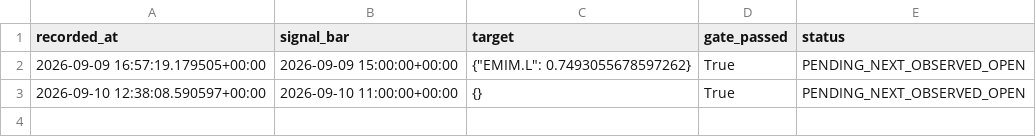
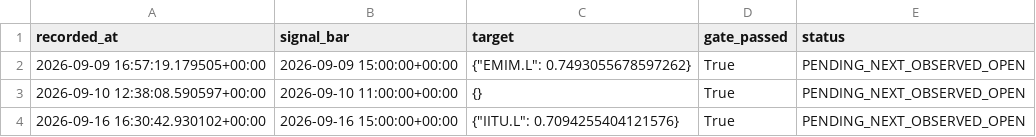
Before and after one commit to zpwhryv5gt-create/Momentum-trader, a CSV file: paper/decisions.csv, drawn as a sheet.

```diff
--- a/paper/decisions.csv
+++ b/paper/decisions.csv
@@ -3 +3,2 @@ recorded_at,signal_bar,target,gate_passed,status
 2026-09-10 12:38:08.590597+00:00,2026-09-10 11:00:00+00:00,{},True,PENDING_NEXT_OBSERVED_OPEN
+2026-09-16 16:30:42.930102+00:00,2026-09-16 15:00:00+00:00,"{""IITU.L"": 0.7094255404121576}",True,PENDING_NEXT_OBSERVED_OPEN
```
Also changed, not shown: paper/daily.csv, paper/signal_prices.csv, 4 other files.
